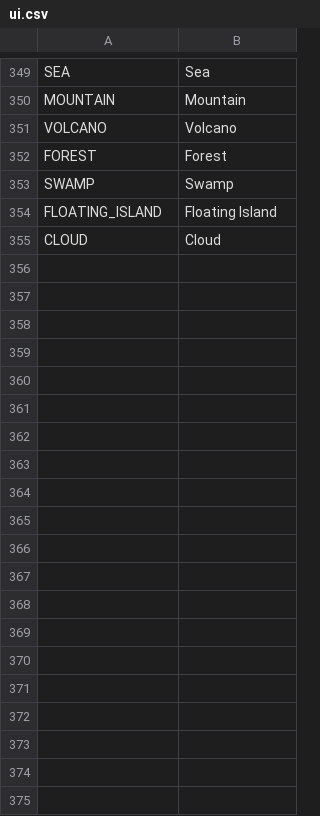
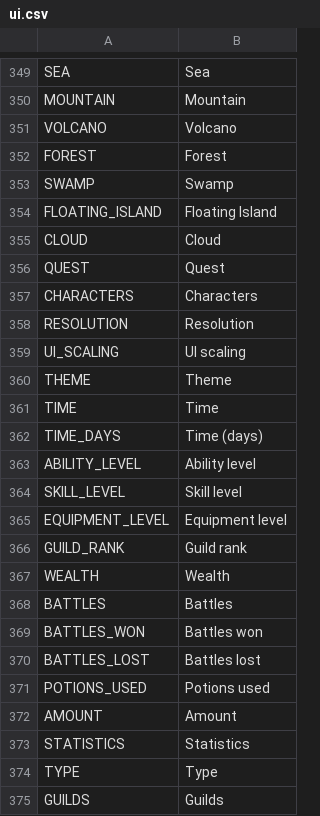
Before and after one commit to V-ktor/RNG-quest, a CSV file: translations/ui.csv, drawn as a sheet; only a part is shown, gaps mark what is left out; the diff names each change by its address in the sheet, - before the commit and + after, or states it on an @@ line.

Commit message:
Added charts and statistics.

```diff
--- a/translations/ui.csv
+++ b/translations/ui.csv
+row 356: QUEST | Quest
+row 357: CHARACTERS | Characters
+row 358: RESOLUTION | Resolution
+row 359: UI_SCALING | UI scaling
+row 360: THEME | Theme
+row 361: TIME | Time
+row 362: TIME_DAYS | Time (days)
+row 363: ABILITY_LEVEL | Ability level
+row 364: SKILL_LEVEL | Skill level
+row 365: EQUIPMENT_LEVEL | Equipment level
+row 366: GUILD_RANK | Guild rank
+row 367: WEALTH | Wealth
+row 368: BATTLES | Battles
+row 369: BATTLES_WON | Battles won
+row 370: BATTLES_LOST | Battles lost
+row 371: POTIONS_USED | Potions used
+row 372: AMOUNT | Amount
+row 373: STATISTICS | Statistics
+row 374: TYPE | Type
+row 375: GUILDS | Guilds
```
Also changed, not shown: translations/items.csv, 32 other files.
